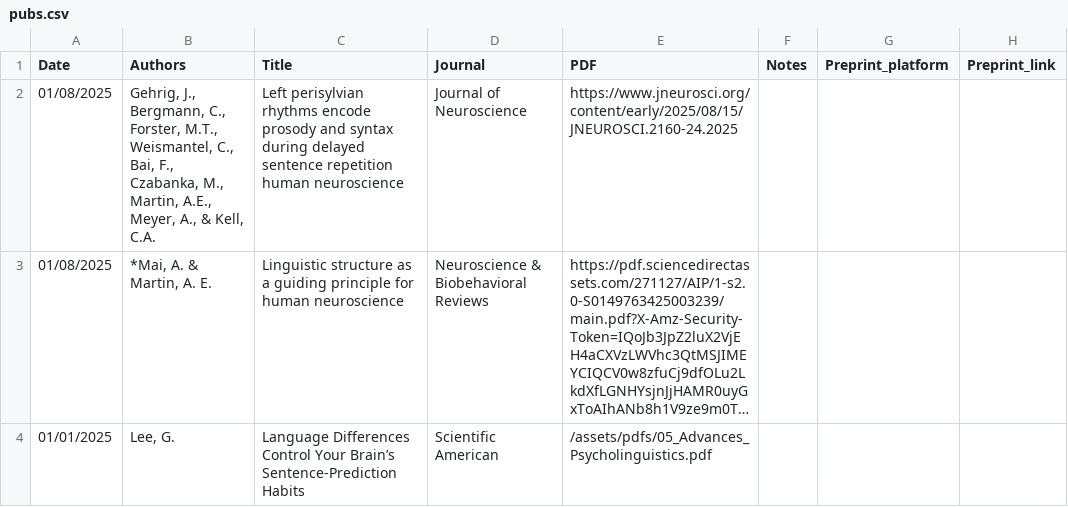
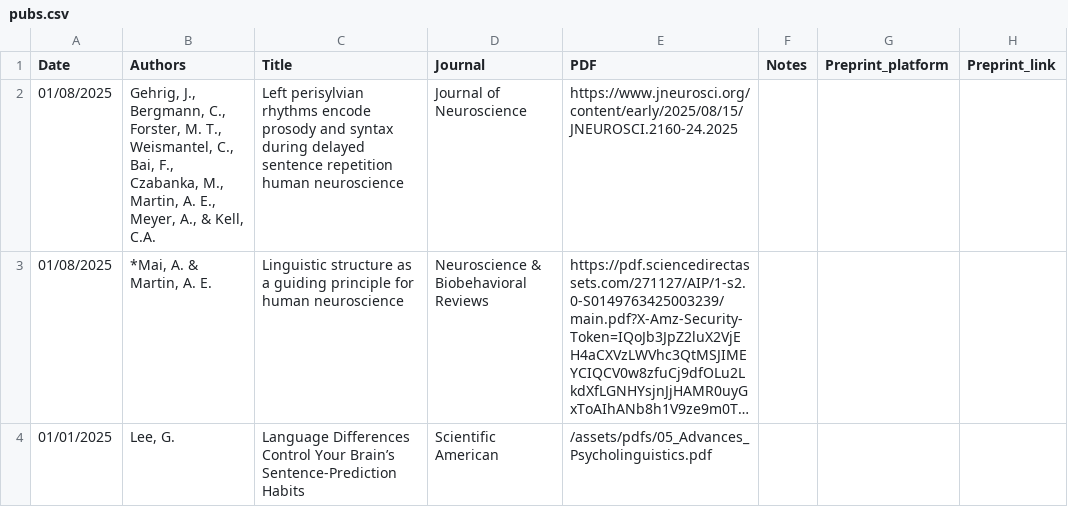
Before and after one commit to lacns/lacns.github.io, a CSV file: _data/pubs.csv, drawn as a sheet; only a part is shown; long unchanged cells end in …; the diff names each change by its address in the sheet, - before the commit and + after, or states it on an @@ line.

Commit message:
add new jneuro

```diff
--- a/_data/pubs.csv
+++ b/_data/pubs.csv
-B2 (Authors): …C., Forster, M.T., Weismantel, C., Bai, F., Czabanka, M., Martin, A.E., Meyer, A.,…
+B2 (Authors): …C., Forster, M. T., Weismantel, C., Bai, F., Czabanka, M., Martin, A. E., Meyer, A.,…
```
